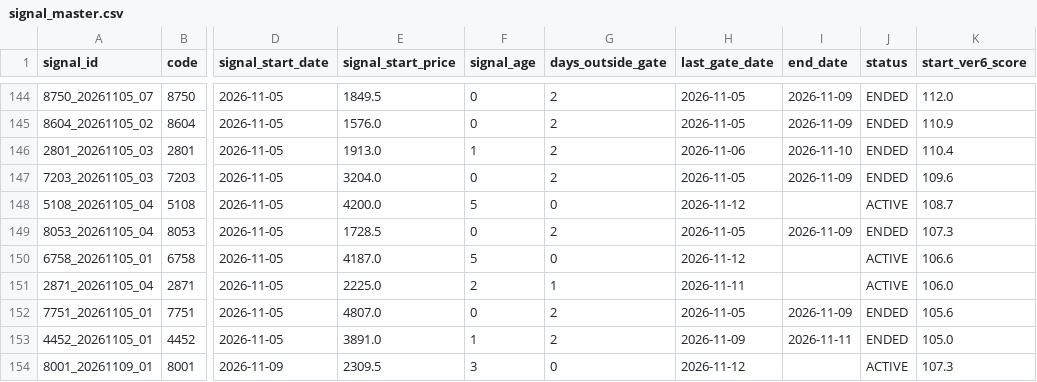
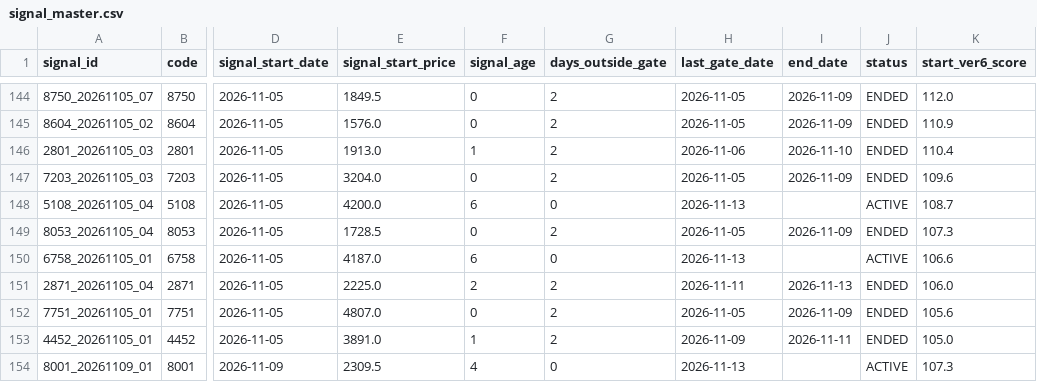
Before and after one commit to izumi7139-ai/nikkei225-line-bot, a CSV file: data/signal_master.csv, drawn as a sheet; only a part is shown, gaps mark what is left out; the diff covers the shown part only; the diff names each change by its address in the sheet, - before the commit and + after, or states it on an @@ line.

```diff
--- a/data/signal_master.csv
+++ b/data/signal_master.csv
-F148 (signal_age): 5
+F148 (signal_age): 6
-H148 (last_gate_date): 2026-11-12
+H148 (last_gate_date): 2026-11-13
-F150 (signal_age): 5
+F150 (signal_age): 6
-H150 (last_gate_date): 2026-11-12
+H150 (last_gate_date): 2026-11-13
-G151 (days_outside_gate): 1
+G151 (days_outside_gate): 2
-I151 (end_date): (empty)
+I151 (end_date): 2026-11-13
-J151 (status): ACTIVE
+J151 (status): ENDED
-F154 (signal_age): 3
+F154 (signal_age): 4
-H154 (last_gate_date): 2026-11-12
+H154 (last_gate_date): 2026-11-13
```
Also changed, not shown: 1 added row and 26 edited cells elsewhere in this file, data/performance_summary.csv, reports/monthly/performance_summary.csv, 4 other files.
